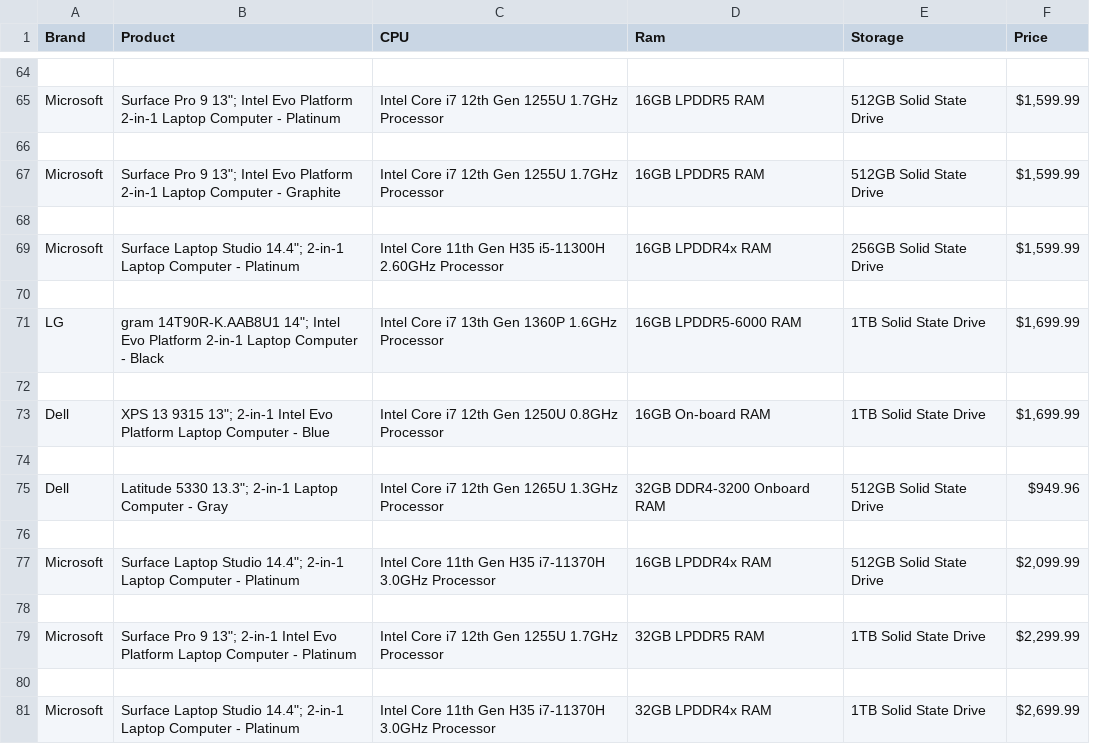
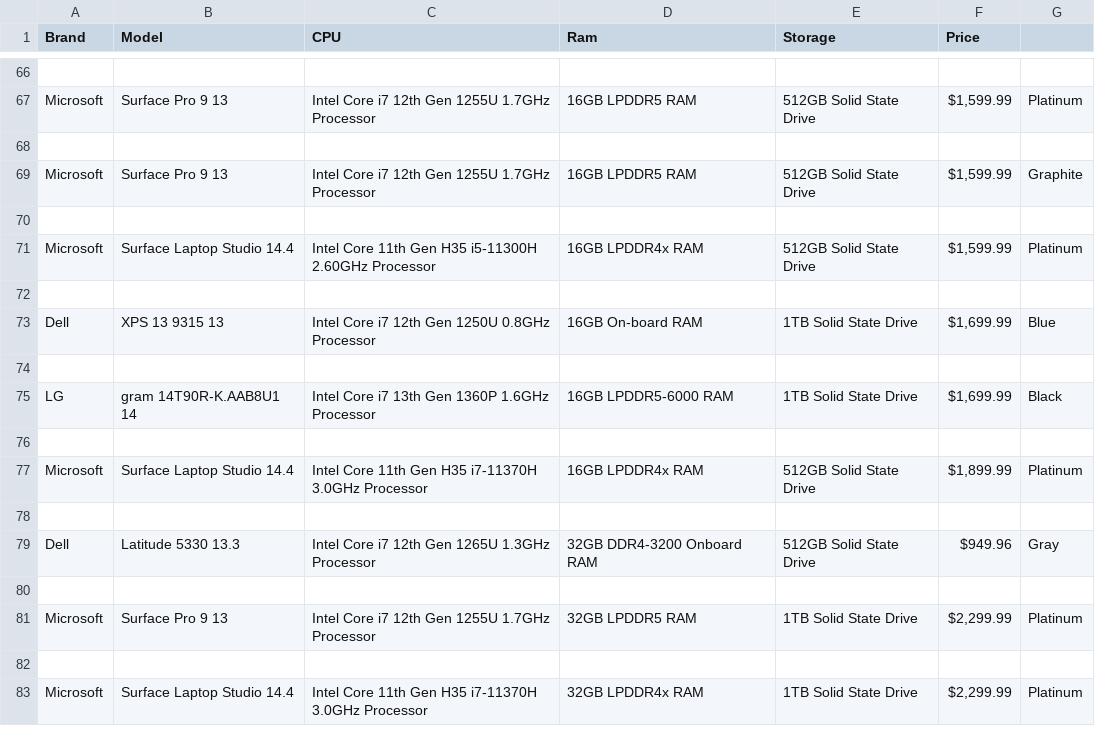
Before and after one commit to w1ggle/Microcenter-Web-Scrape, a CSV file: output.csv, drawn as a sheet; only a part is shown, gaps mark what is left out; removed rows and columns are numbered as before the commit, all else as after; the diff covers the shown part only; the diff names each change by its address in the sheet, - before the commit and + after, or states it on an @@ line.

Commit message:
making model names shorter

```diff
--- a/output.csv
+++ b/output.csv
-column B (Product), rows 65-71: Surface Pro 9 13"; Intel Evo Platform 2-in-1 Laptop Computer - Platinum |  | Surface Pro 9 13"; Intel Evo Platform 2-in-1 Laptop Computer - Graphite |  | Surface Laptop Studio 14.4"; 2-in-1 Laptop Computer - Platinum |  | gram 14T90R-K.AAB8U1 14"; Intel Evo Platform 2-in-1 Laptop Computer - Black; row 75: Latitude 5330 13.3"; 2-in-1 Laptop Computer - Gray; rows 79-81: Surface Pro 9 13"; 2-in-1 Intel Evo Platform Laptop Computer - Platinum |  | Surface Laptop Studio 14.4"; 2-in-1 Laptop Computer - Platinum
+column B (Model), rows 67-71: Surface Pro 9 13 |  | Surface Pro 9 13 |  | Surface Laptop Studio 14.4; row 75: gram 14T90R-K.AAB8U1 14; rows 79-83: Latitude 5330 13.3 |  | Surface Pro 9 13 |  | Surface Laptop Studio 14.4
+column G, rows 67-71: Platinum |  | Graphite |  | Platinum; row 75: Black; rows 79-83: Gray |  | Platinum |  | Platinum
-E71 (Storage): 256GB Solid State Drive
+E71 (Storage): 512GB Solid State Drive
+row 72: (empty)
+row 77: Microsoft | Surface Laptop Studio 14.4 | Intel Core 11th Gen H35 i7-11370H 3.0GHz Processor | 16GB LPDDR4x RAM | 512GB Solid State Drive | $1,899.99 | Platinum
-row 77: Microsoft | Surface Laptop Studio 14.4"; 2-in-1 Laptop Computer - Platinum | Intel Core 11th Gen H35 i7-11370H 3.0GHz Processor | 16GB LPDDR4x RAM | 512GB Solid State Drive | $2,099.99
-row 78: (empty)
-F83 (Price): $2,699.99
+F83 (Price): $2,299.99
```
Also changed, not shown: 11 added rows, 9 removed rows, 5 moved rows and 9 edited cells elsewhere in this file, 2 other files.
